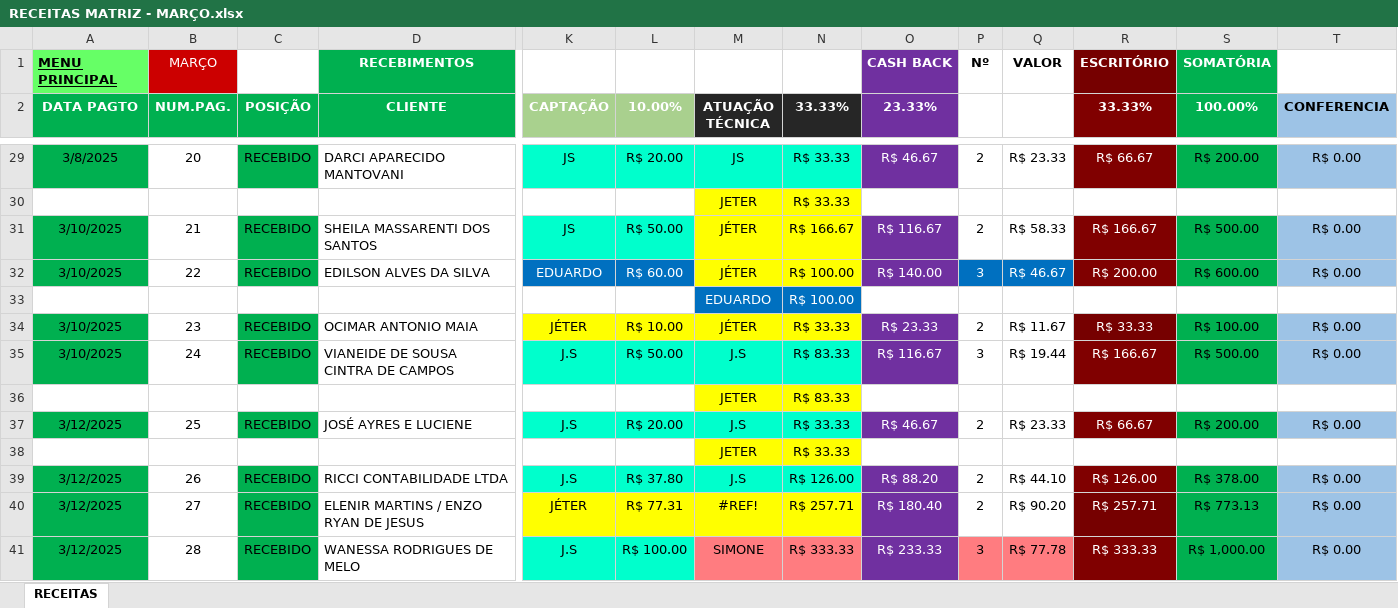
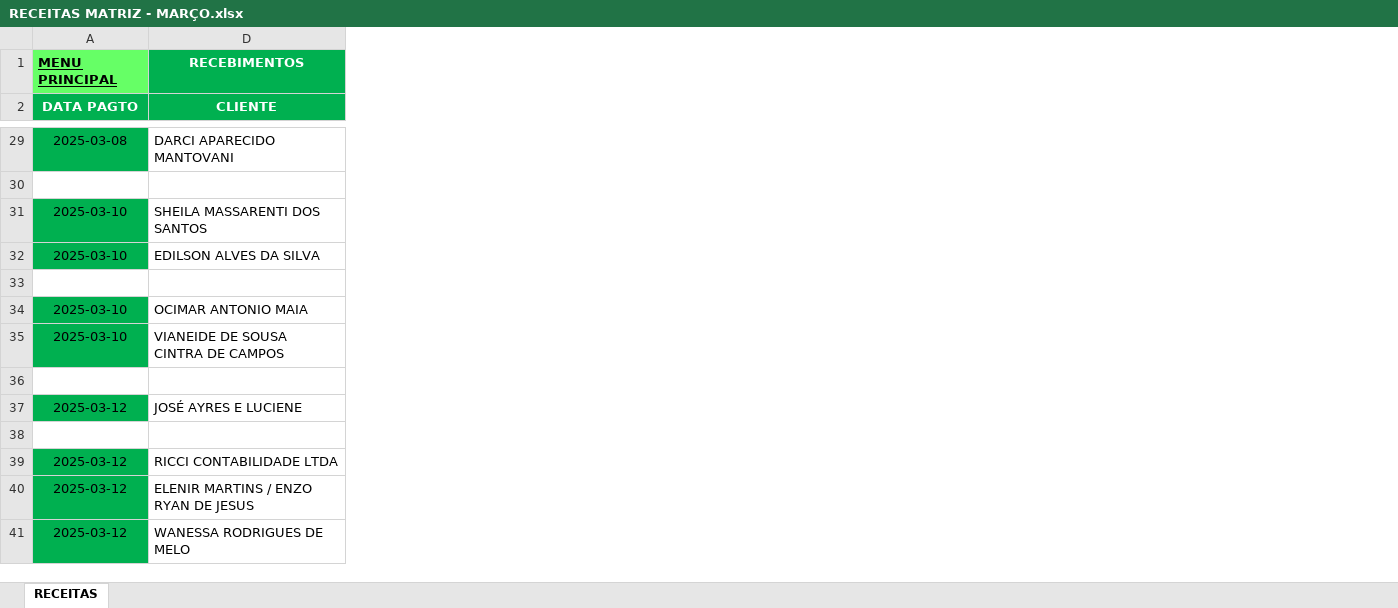
Before and after one commit to jonatastovani/js-advogados, an Excel workbook: docs/03 - MARÇO - Matriz/RECEITAS MATRIZ - MARÇO.xlsx, sheet RECEITAS, drawn as a sheet; only a part is shown, gaps mark what is left out; values as stored, in another font and other column widths than the file's, no borders; charts and pictures not drawn; rows hold the shown columns only; the diff covers the shown part only; the diff names each change by its address in the sheet, - before the commit and + after, or states it on an @@ line.

```diff
--- a/docs/03 - MARÇO - Matriz/RECEITAS MATRIZ - MARÇO.xlsx (sheet RECEITAS)
+++ b/docs/03 - MARÇO - Matriz/RECEITAS MATRIZ - MARÇO.xlsx (sheet RECEITAS)
@@ column B (NUM.PAG.) hidden, row 1: MARÇO; rows 29-41: 20 |  | 21 | 22 |  | 23 | 24 |  | 25 |  | 26 | 27 | 28 @@
@@ column C (POSIÇÃO) hidden, rows 29-41: RECEBIDO |  | RECEBIDO | RECEBIDO |  | RECEBIDO | RECEBIDO |  | RECEBIDO |  | RECEBIDO | RECEBIDO | RECEBIDO @@
@@ column K (CAPTAÇÃO) hidden, rows 29-41: JS |  | JS | EDUARDO |  | JÉTER | J.S |  | J.S |  | J.S | JÉTER | J.S @@
@@ column L (10.00%) hidden, rows 29-41: R$ 20.00 |  | R$ 50.00 | R$ 60.00 |  | R$ 10.00 | R$ 50.00 |  | R$ 20.00 |  | R$ 37.80 | R$ 77.31 | R$ 100.00 @@
@@ column M (ATUAÇÃO TÉCNICA) hidden, rows 29-41: JS | JETER | JÉTER | JÉTER | EDUARDO | JÉTER | J.S | JETER | J.S | JETER | J.S | #REF! | SIMONE @@
@@ column N (33.33%) hidden, rows 29-41: R$ 33.33 | R$ 33.33 | R$ 166.67 | R$ 100.00 | R$ 100.00 | R$ 33.33 | R$ 83.33 | R$ 83.33 | R$ 33.33 | R$ 33.33 | R$ 126.00 | R$ 257.71 | R$ 333.33 @@
@@ column O (23.33%) hidden, row 1: CASH BACK; rows 29-41: R$ 46.67 |  | R$ 116.67 | R$ 140.00 |  | R$ 23.33 | R$ 116.67 |  | R$ 46.67 |  | R$ 88.20 | R$ 180.40 | R$ 233.33 @@
@@ column P hidden, row 1: Nº; rows 29-41: 2 |  | 2 | 3 |  | 2 | 3 |  | 2 |  | 2 | 2 | 3 @@
@@ column Q hidden, row 1: VALOR; rows 29-41: R$ 23.33 |  | R$ 58.33 | R$ 46.67 |  | R$ 11.67 | R$ 19.44 |  | R$ 23.33 |  | R$ 44.10 | R$ 90.20 | R$ 77.78 @@
@@ column R (33.33%) hidden, row 1: ESCRITÓRIO; rows 29-41: R$ 66.67 |  | R$ 166.67 | R$ 200.00 |  | R$ 33.33 | R$ 166.67 |  | R$ 66.67 |  | R$ 126.00 | R$ 257.71 | R$ 333.33 @@
@@ column S (100.00%) hidden, row 1: SOMATÓRIA; rows 29-41: R$ 200.00 |  | R$ 500.00 | R$ 600.00 |  | R$ 100.00 | R$ 500.00 |  | R$ 200.00 |  | R$ 378.00 | R$ 773.13 | R$ 1,000.00 @@
@@ column T (CONFERENCIA) hidden, rows 29-41: R$ 0.00 |  | R$ 0.00 | R$ 0.00 |  | R$ 0.00 | R$ 0.00 |  | R$ 0.00 |  | R$ 0.00 | R$ 0.00 | R$ 0.00 @@
-A29 (DATA PAGTO): 3/8/2025
+A29 (DATA PAGTO): 2025-03-08
-row 30:  |  |  |  |  |  | JETER | R$ 33.33
+row 30: (empty)
-A31:A32 (DATA PAGTO): 3/10/2025
+A31:A32 (DATA PAGTO): 2025-03-10
-row 33:  |  |  |  |  |  | EDUARDO | R$ 100.00
+row 33: (empty)
-A34:A35 (DATA PAGTO): 3/10/2025
+A34:A35 (DATA PAGTO): 2025-03-10
-row 36:  |  |  |  |  |  | JETER | R$ 83.33
+row 36: (empty)
-A37 (DATA PAGTO): 3/12/2025
+A37 (DATA PAGTO): 2025-03-12
-row 38:  |  |  |  |  |  | JETER | R$ 33.33
+row 38: (empty)
-A39:A41 (DATA PAGTO): 3/12/2025
+A39:A41 (DATA PAGTO): 2025-03-12
```
Also changed, not shown: 110 edited cells elsewhere in this sheet, formulas that keep their value, charts or pictures, 1 other file.
